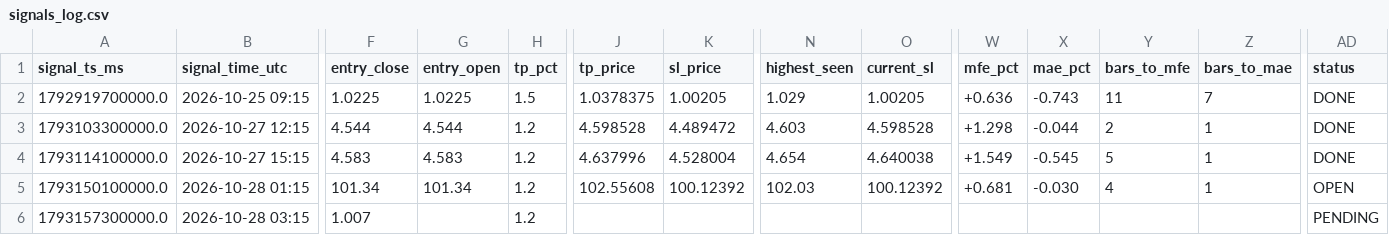
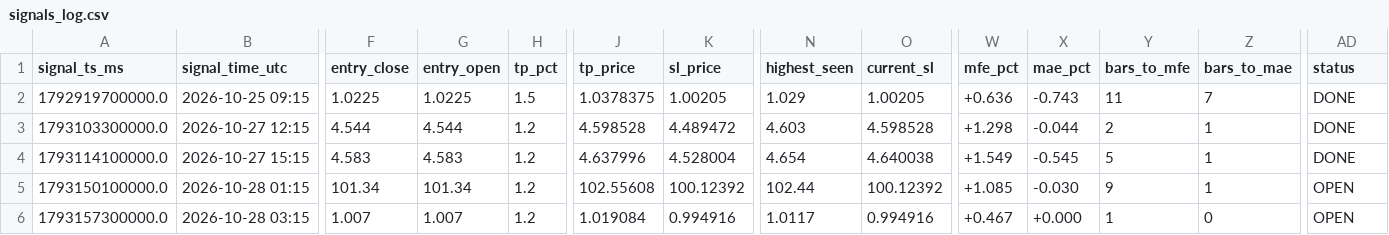
Before and after one commit to yasirhabib01399/bitget-scanner, a CSV file: signals_log.csv, drawn as a sheet; only a part is shown, gaps mark what is left out; the diff names each change by its address in the sheet, - before the commit and + after, or states it on an @@ line.

Commit message:
Update signals_log.csv [skip ci]

```diff
--- a/signals_log.csv
+++ b/signals_log.csv
-N5 (highest_seen): 102.03
+N5 (highest_seen): 102.44
-W5 (mfe_pct): +0.681
+W5 (mfe_pct): +1.085
-Y5 (bars_to_mfe): 4
+Y5 (bars_to_mfe): 9
-G6 (entry_open): (empty)
+G6 (entry_open): 1.007
-J6 (tp_price): (empty)
+J6 (tp_price): 1.019084
-K6 (sl_price): (empty)
+K6 (sl_price): 0.994916
-N6 (highest_seen): (empty)
+N6 (highest_seen): 1.0117
-O6 (current_sl): (empty)
+O6 (current_sl): 0.994916
-W6 (mfe_pct): (empty)
+W6 (mfe_pct): +0.467
-X6 (mae_pct): (empty)
+X6 (mae_pct): +0.000
-Y6 (bars_to_mfe): (empty)
+Y6 (bars_to_mfe): 1
-Z6 (bars_to_mae): (empty)
+Z6 (bars_to_mae): 0
-AD6 (status): PENDING
+AD6 (status): OPEN
```
